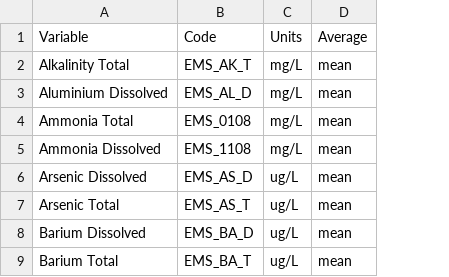
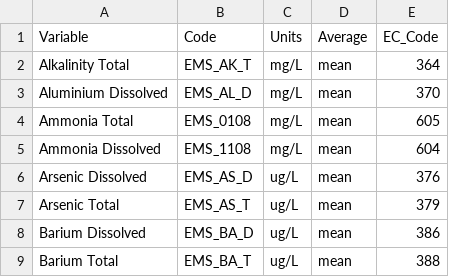
Before and after one commit to bcgov/wqbc, a CSV file: data-raw/codes.csv, drawn as a sheet; only a part is shown; the diff names each change by its address in the sheet, - before the commit and + after, or states it on an @@ line.

Commit message:
add EC Codes to codes table

```diff
--- a/data-raw/codes.csv
+++ b/data-raw/codes.csv
+column E (EC_Code), rows 2-9: 364 | 370 | 605 | 604 | 376 | 379 | 386 | 388
```
Also changed, not shown: 7 other files.
